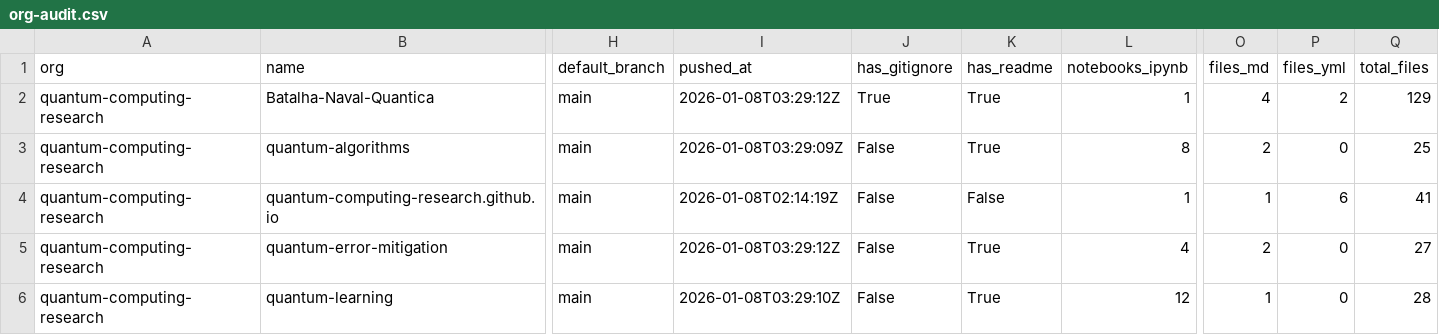
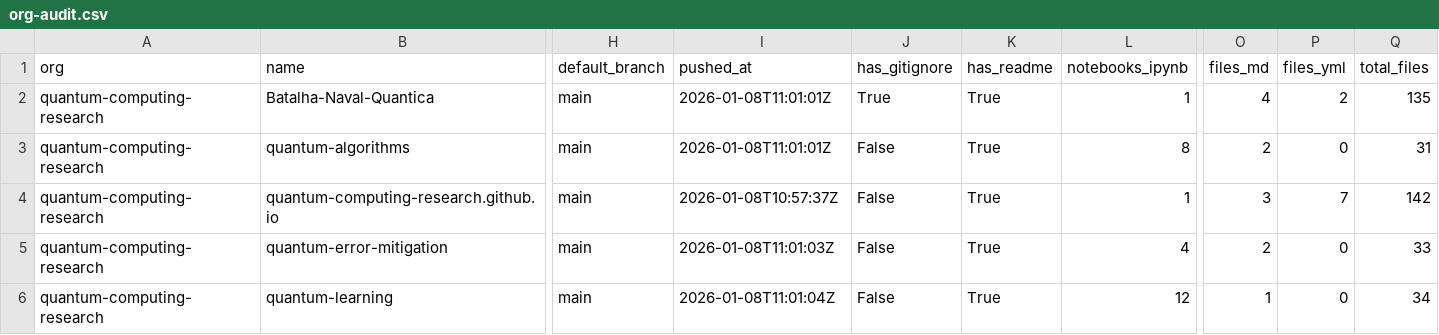
Before and after one commit to naavilam/naavilam.github.io, a CSV file: quantum-computing/org-audit.csv, drawn as a sheet; only a part is shown, gaps mark what is left out; the diff names each change by its address in the sheet, - before the commit and + after, or states it on an @@ line.

```diff
--- a/quantum-computing/org-audit.csv
+++ b/quantum-computing/org-audit.csv
-I2 (pushed_at): 2026-01-08T03:29:12Z
+I2 (pushed_at): 2026-01-08T11:01:01Z
-Q2 (total_files): 129
+Q2 (total_files): 135
-I3 (pushed_at): 2026-01-08T03:29:09Z
+I3 (pushed_at): 2026-01-08T11:01:01Z
-Q3 (total_files): 25
+Q3 (total_files): 31
-I4 (pushed_at): 2026-01-08T02:14:19Z
+I4 (pushed_at): 2026-01-08T10:57:37Z
-K4 (has_readme): False
+K4 (has_readme): True
-O4 (files_md): 1
+O4 (files_md): 3
-P4 (files_yml): 6
+P4 (files_yml): 7
-Q4 (total_files): 41
+Q4 (total_files): 142
-I5 (pushed_at): 2026-01-08T03:29:12Z
+I5 (pushed_at): 2026-01-08T11:01:03Z
-Q5 (total_files): 27
+Q5 (total_files): 33
-I6 (pushed_at): 2026-01-08T03:29:10Z
+I6 (pushed_at): 2026-01-08T11:01:04Z
-Q6 (total_files): 28
+Q6 (total_files): 34
```
Also changed, not shown: high-energy/org-audit.csv, org-audit.ALL.csv, 10 other files.
